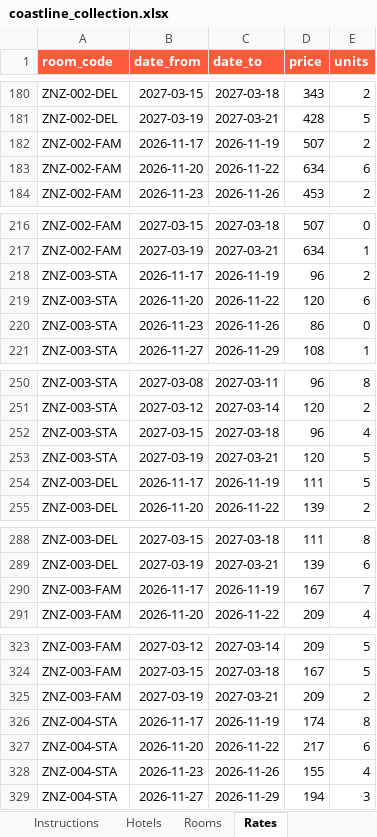
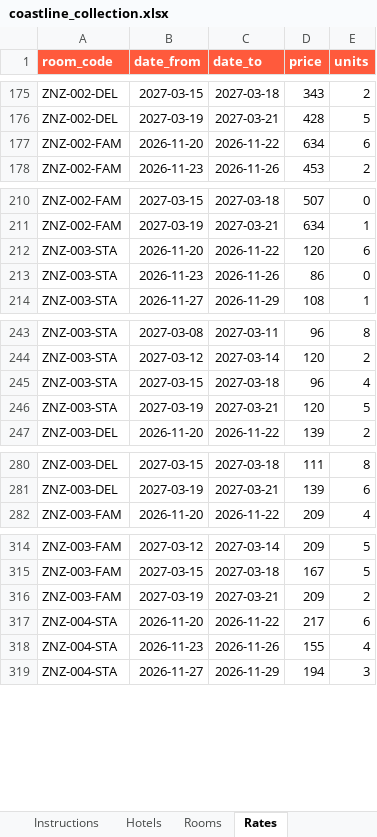
Before and after one commit to troux-hash/fichuapilot, an Excel workbook: data/samples/coastline_collection.xlsx, sheet Rates, drawn as a sheet; only a part is shown, gaps mark what is left out; values as stored, in another font and other column widths than the file's, no borders; the diff covers the shown part only; the diff names each change by its address in the sheet, - before the commit and + after, or states it on an @@ line.

```diff
--- a/data/samples/coastline_collection.xlsx (sheet Rates)
+++ b/data/samples/coastline_collection.xlsx (sheet Rates)
-row 182: ZNZ-002-FAM | 2026-11-17 | 2026-11-19 | 507 | 2
-row 218: ZNZ-003-STA | 2026-11-17 | 2026-11-19 | 96 | 2
-row 254: ZNZ-003-DEL | 2026-11-17 | 2026-11-19 | 111 | 5
-row 290: ZNZ-003-FAM | 2026-11-17 | 2026-11-19 | 167 | 7
-row 326: ZNZ-004-STA | 2026-11-17 | 2026-11-19 | 174 | 8
```
Also changed, not shown: 19 removed rows and 96 edited cells elsewhere in this sheet, data/samples/all_hotels_synthetic.xlsx, data/samples/meridian_urban_stays.xlsx, 5 other files.
